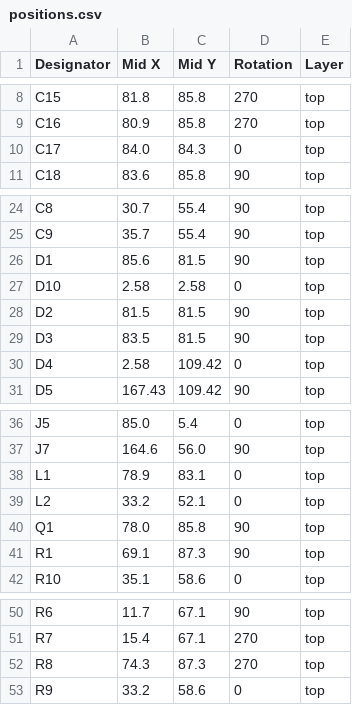
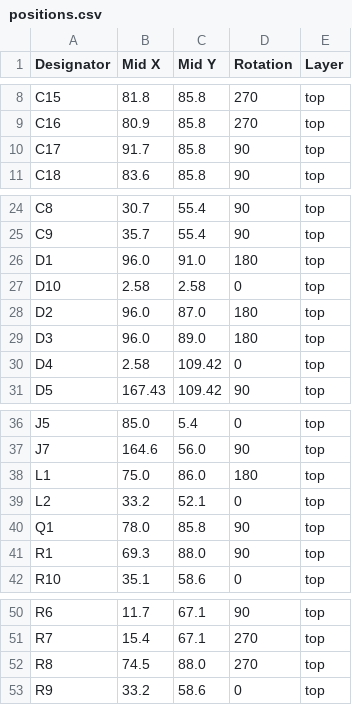
Before and after one commit to revk/ESP32-Doorbell, a CSV file: PCB/EPD75/production/positions.csv, drawn as a sheet; only a part is shown, gaps mark what is left out.

```diff
--- a/PCB/EPD75/production/positions.csv
+++ b/PCB/EPD75/production/positions.csv
@@ -9,3 +9,3 @@ C15,81.8,85.8,270,top
 C16,80.9,85.8,270,top
-C17,84.0,84.3,0,top
+C17,91.7,85.8,90,top
 C18,83.6,85.8,90,top
@@ -25,6 +25,6 @@ C8,30.7,55.4,90,top
 C9,35.7,55.4,90,top
-D1,85.6,81.5,90,top
+D1,96.0,91.0,180,top
 D10,2.58,2.58,0,top
-D2,81.5,81.5,90,top
-D3,83.5,81.5,90,top
+D2,96.0,87.0,180,top
+D3,96.0,89.0,180,top
 D4,2.58,109.42,0,top
@@ -37,6 +37,6 @@ J5,85.0,5.4,0,top
 J7,164.6,56.0,90,top
-L1,78.9,83.1,0,top
+L1,75.0,86.0,180,top
 L2,33.2,52.1,0,top
 Q1,78.0,85.8,90,top
-R1,69.1,87.3,90,top
+R1,69.3,88.0,90,top
 R10,35.1,58.6,0,top
@@ -51,3 +51,3 @@ R6,11.7,67.1,90,top
 R7,15.4,67.1,270,top
-R8,74.3,87.3,270,top
+R8,74.5,88.0,270,top
 R9,33.2,58.6,0,top
```
Also changed, not shown: 4 other files.
